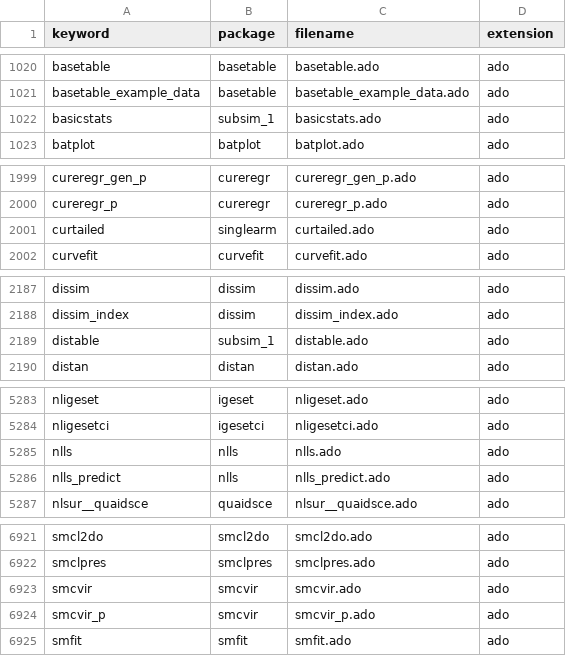
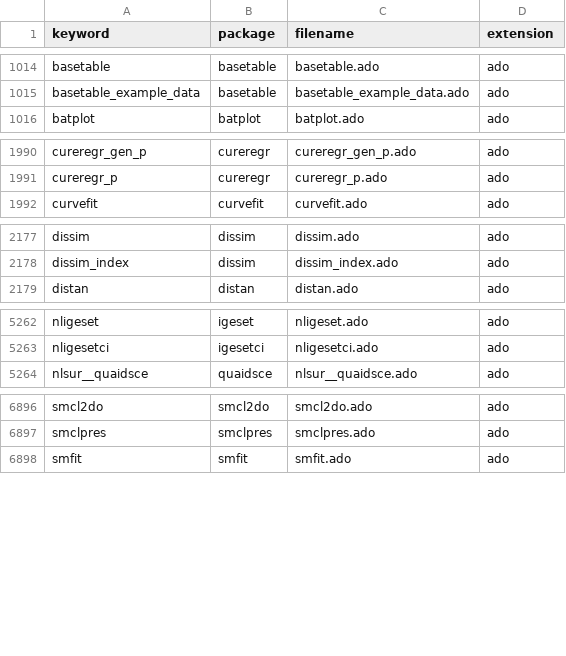
Before and after one commit to labordynamicsinstitute/Statapackagesearch, a CSV file: auxiliary/keyword-package-crosswalk.csv, drawn as a sheet; only a part is shown, gaps mark what is left out; the diff covers the shown part only; the diff names each change by its address in the sheet, - before the commit and + after, or states it on an @@ line.

```diff
--- a/auxiliary/keyword-package-crosswalk.csv
+++ b/auxiliary/keyword-package-crosswalk.csv
-row 1022: basicstats | subsim_1 | basicstats.ado | ado
-row 2001: curtailed | singlearm | curtailed.ado | ado
-row 2189: distable | subsim_1 | distable.ado | ado
-row 5285: nlls | nlls | nlls.ado | ado
-row 5286: nlls_predict | nlls | nlls_predict.ado | ado
-row 6923: smcvir | smcvir | smcvir.ado | ado
-row 6924: smcvir_p | smcvir | smcvir_p.ado | ado
```
Also changed, not shown: 28 removed rows elsewhere in this file, 5 other files.
